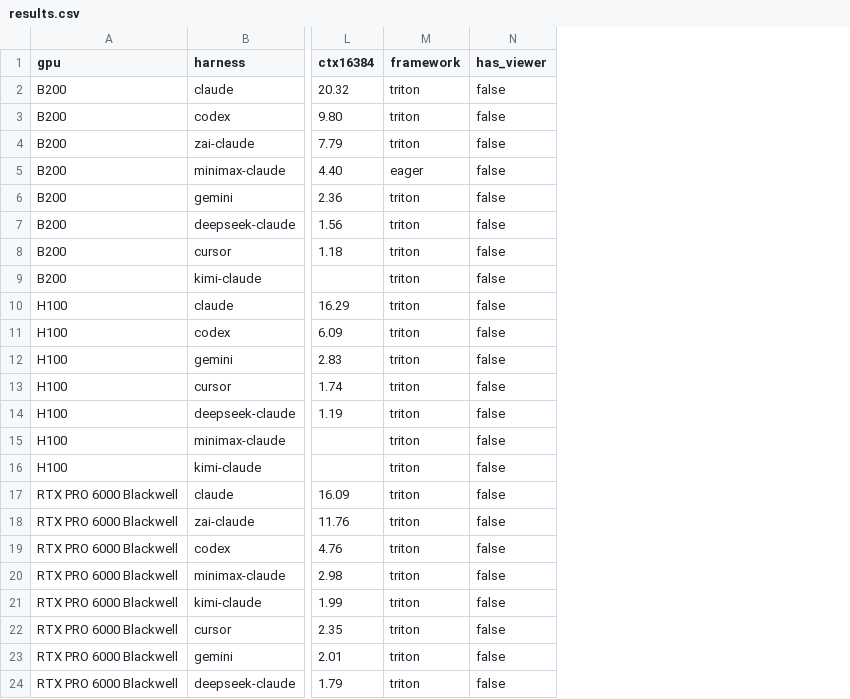
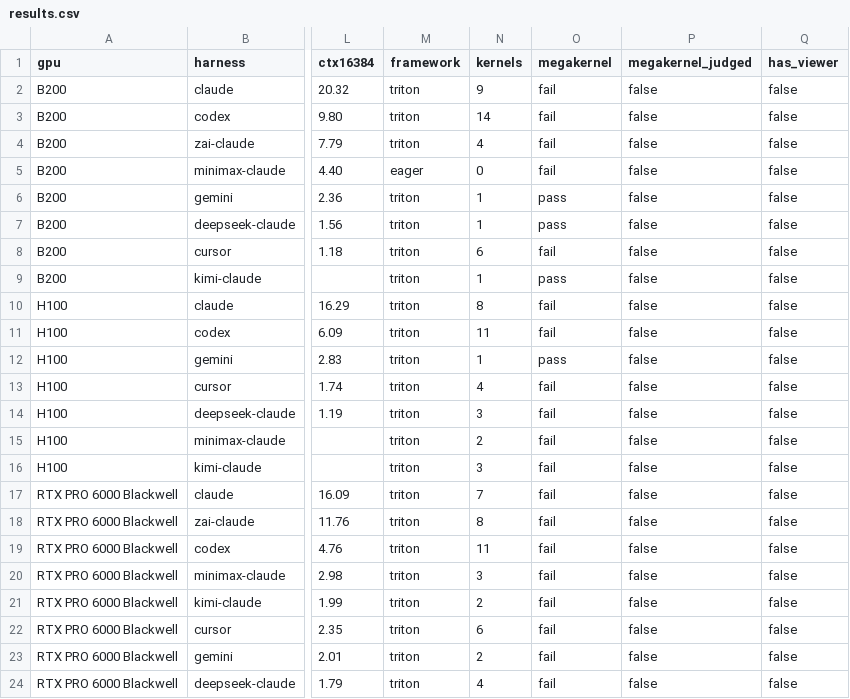
Before and after one commit to Infatoshi/kernelbench.com, a CSV file: public/data/mega/results.csv, drawn as a sheet; only a part is shown, gaps mark what is left out; the diff names each change by its address in the sheet, - before the commit and + after, or states it on an @@ line.

```diff
--- a/public/data/mega/results.csv
+++ b/public/data/mega/results.csv
+column N (kernels), rows 2-24: 9 | 14 | 4 | 0 | 1 | 1 | 6 | 1 | 8 | 11 | 1 | 4 | 3 | 2 | 3 | 7 | 8 | 11 | 3 | 2 | 6 | 2 | 4
+column O (megakernel), rows 2-24: fail | fail | fail | fail | pass | pass | fail | pass | fail | fail | pass | fail | fail | fail | fail | fail | fail | fail | fail | fail | fail | fail | fail
+column P (megakernel_judged), rows 2-24: all false
```
Also changed, not shown: 2 other files.
